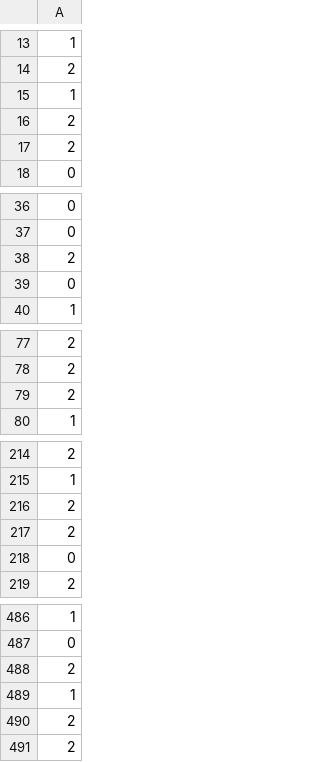
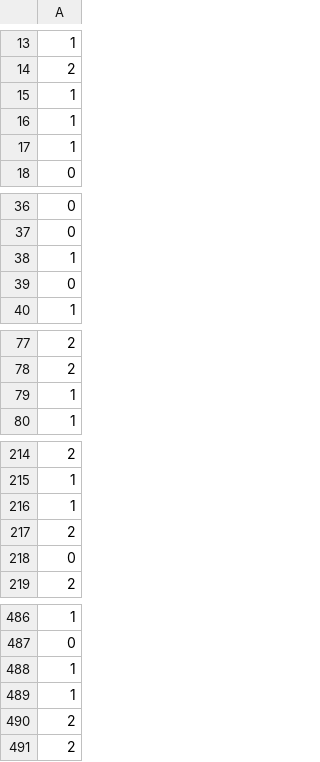
Before and after one commit to 4-t-r/the-future-tense, a CSV file: stage_2_1_models/sentiment_model/sentiment_dataset/labels.csv, drawn as a sheet; only a part is shown, gaps mark what is left out; the diff covers the shown part only.

```diff
--- a/stage_2_1_models/sentiment_model/sentiment_dataset/labels.csv
+++ b/stage_2_1_models/sentiment_model/sentiment_dataset/labels.csv
@@ -15,4 +15,4 @@
 1
-2
-2
+1
+1
 0
@@ -37,3 +37,3 @@
 0
-2
+1
 0
@@ -78,3 +78,3 @@
 2
-2
+1
 1
@@ -215,3 +215,3 @@
 1
-2
+1
 2
@@ -487,3 +487,3 @@
 0
-2
+1
 1
```
Also changed, not shown: 2 added rows and 3 removed rows elsewhere in this file.
